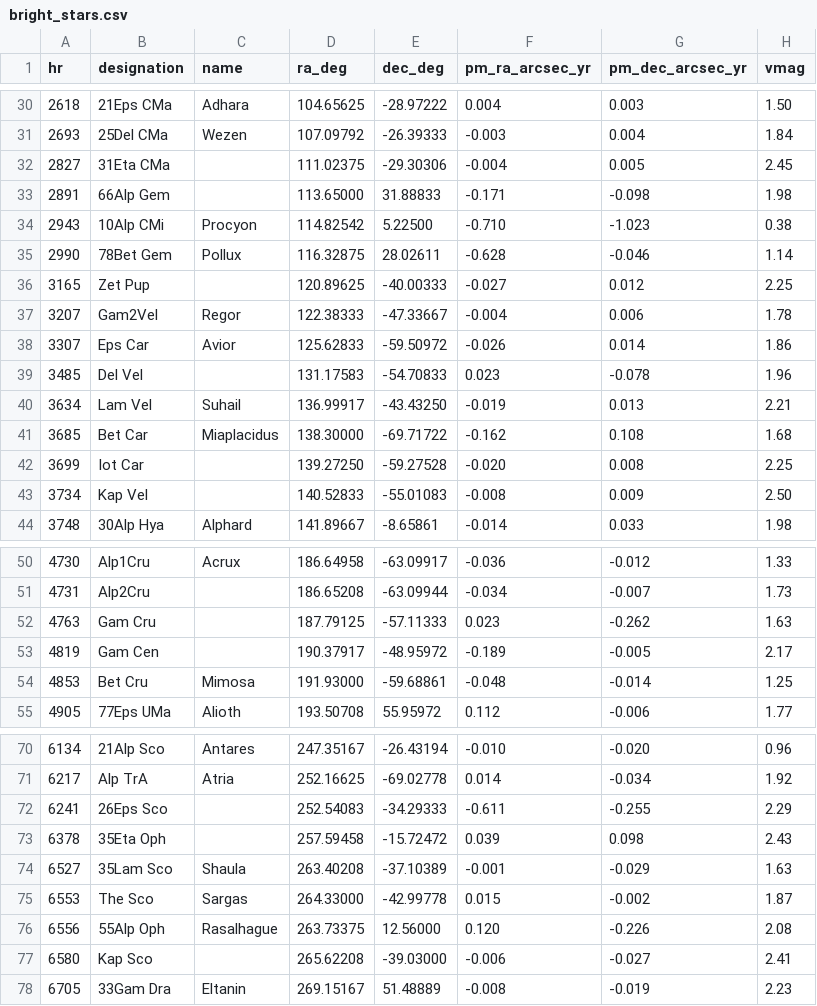
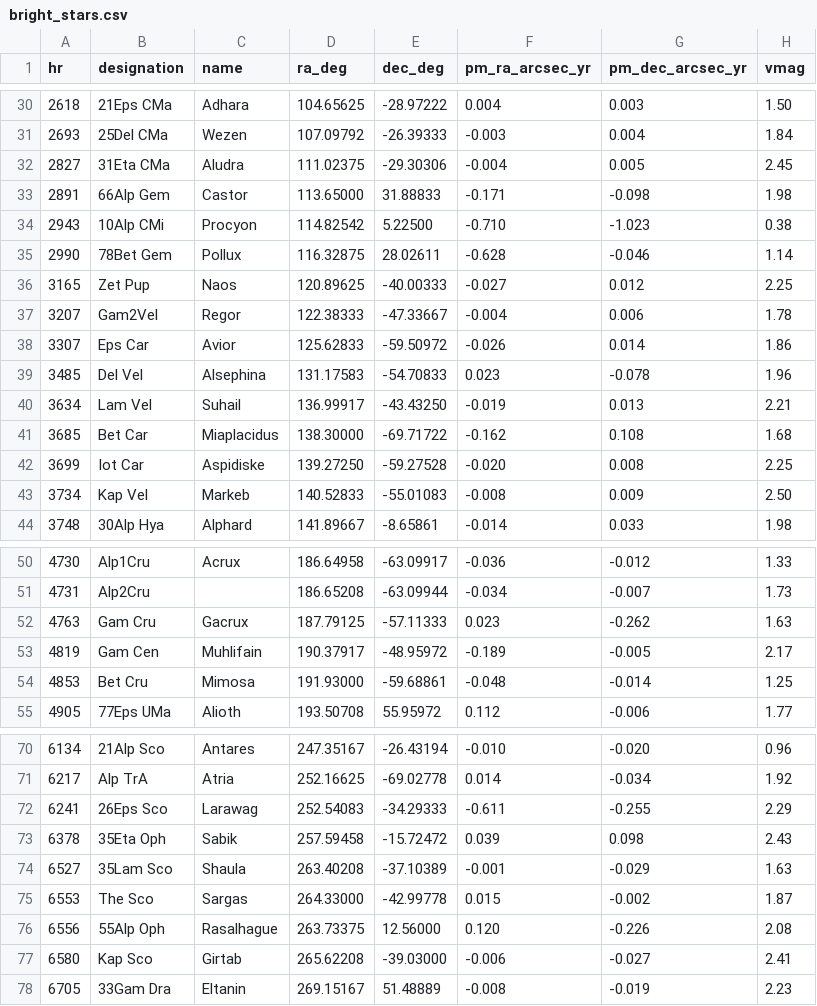
Before and after one commit to AlexeiRo77/Newstepsincoding, a CSV file: backend/app/sky/bright_stars.csv, drawn as a sheet; only a part is shown, gaps mark what is left out; the diff covers the shown part only.

```diff
--- a/backend/app/sky/bright_stars.csv
+++ b/backend/app/sky/bright_stars.csv
@@ -31,14 +31,14 @@ hr,designation,name,ra_deg,dec_deg,pm_ra_arcsec_yr,pm_dec_arcsec_yr,vmag
 2693,25Del CMa,Wezen,107.09792,-26.39333,-0.003,0.004,1.84
-2827,31Eta CMa,,111.02375,-29.30306,-0.004,0.005,2.45
-2891,66Alp Gem,,113.65000,31.88833,-0.171,-0.098,1.98
+2827,31Eta CMa,Aludra,111.02375,-29.30306,-0.004,0.005,2.45
+2891,66Alp Gem,Castor,113.65000,31.88833,-0.171,-0.098,1.98
 2943,10Alp CMi,Procyon,114.82542,5.22500,-0.710,-1.023,0.38
 2990,78Bet Gem,Pollux,116.32875,28.02611,-0.628,-0.046,1.14
-3165,Zet Pup,,120.89625,-40.00333,-0.027,0.012,2.25
+3165,Zet Pup,Naos,120.89625,-40.00333,-0.027,0.012,2.25
 3207,Gam2Vel,Regor,122.38333,-47.33667,-0.004,0.006,1.78
 3307,Eps Car,Avior,125.62833,-59.50972,-0.026,0.014,1.86
-3485,Del Vel,,131.17583,-54.70833,0.023,-0.078,1.96
+3485,Del Vel,Alsephina,131.17583,-54.70833,0.023,-0.078,1.96
 3634,Lam Vel,Suhail,136.99917,-43.43250,-0.019,0.013,2.21
 3685,Bet Car,Miaplacidus,138.30000,-69.71722,-0.162,0.108,1.68
-3699,Iot Car,,139.27250,-59.27528,-0.020,0.008,2.25
-3734,Kap Vel,,140.52833,-55.01083,-0.008,0.009,2.50
+3699,Iot Car,Aspidiske,139.27250,-59.27528,-0.020,0.008,2.25
+3734,Kap Vel,Markeb,140.52833,-55.01083,-0.008,0.009,2.50
 3748,30Alp Hya,Alphard,141.89667,-8.65861,-0.014,0.033,1.98
@@ -51,4 +51,4 @@ hr,designation,name,ra_deg,dec_deg,pm_ra_arcsec_yr,pm_dec_arcsec_yr,vmag
 4731,Alp2Cru,,186.65208,-63.09944,-0.034,-0.007,1.73
-4763,Gam Cru,,187.79125,-57.11333,0.023,-0.262,1.63
-4819,Gam Cen,,190.37917,-48.95972,-0.189,-0.005,2.17
+4763,Gam Cru,Gacrux,187.79125,-57.11333,0.023,-0.262,1.63
+4819,Gam Cen,Muhlifain,190.37917,-48.95972,-0.189,-0.005,2.17
 4853,Bet Cru,Mimosa,191.93000,-59.68861,-0.048,-0.014,1.25
@@ -71,4 +71,4 @@ hr,designation,name,ra_deg,dec_deg,pm_ra_arcsec_yr,pm_dec_arcsec_yr,vmag
 6217,Alp TrA,Atria,252.16625,-69.02778,0.014,-0.034,1.92
-6241,26Eps Sco,,252.54083,-34.29333,-0.611,-0.255,2.29
-6378,35Eta Oph,,257.59458,-15.72472,0.039,0.098,2.43
+6241,26Eps Sco,Larawag,252.54083,-34.29333,-0.611,-0.255,2.29
+6378,35Eta Oph,Sabik,257.59458,-15.72472,0.039,0.098,2.43
 6527,35Lam Sco,Shaula,263.40208,-37.10389,-0.001,-0.029,1.63
@@ -76,3 +76,3 @@ hr,designation,name,ra_deg,dec_deg,pm_ra_arcsec_yr,pm_dec_arcsec_yr,vmag
 6556,55Alp Oph,Rasalhague,263.73375,12.56000,0.120,-0.226,2.08
-6580,Kap Sco,,265.62208,-39.03000,-0.006,-0.027,2.41
+6580,Kap Sco,Girtab,265.62208,-39.03000,-0.006,-0.027,2.41
 6705,33Gam Dra,Eltanin,269.15167,51.48889,-0.008,-0.019,2.23
```
Also changed, not shown: 8 edited cells elsewhere in this file, 2 other files.
